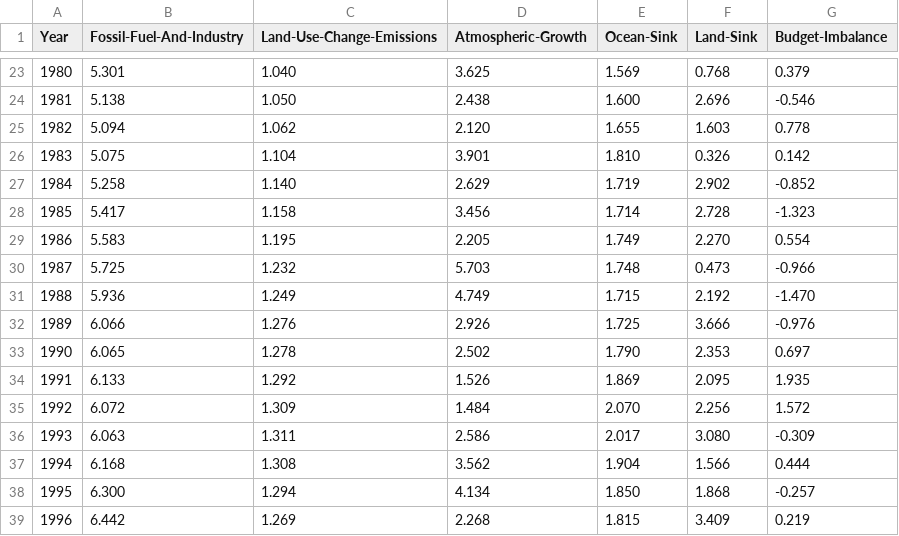
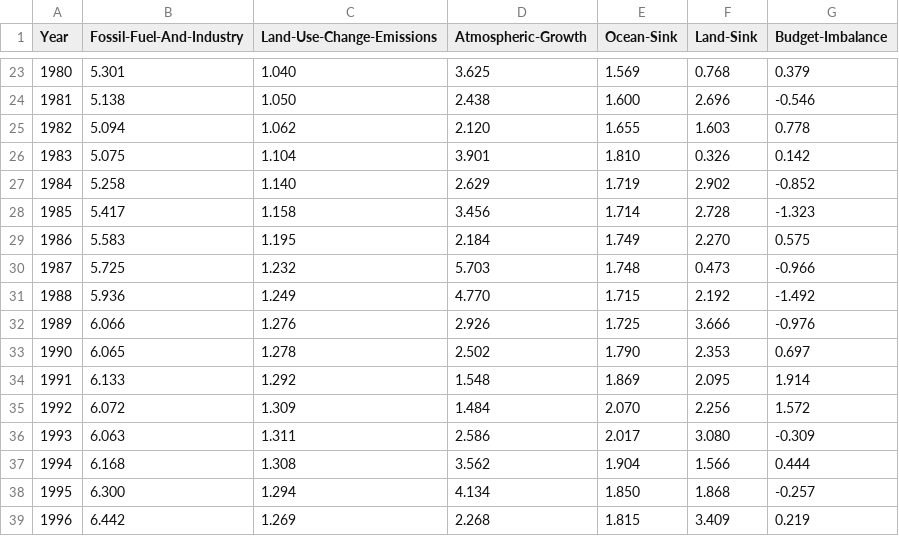
Before and after one commit to openclimatedata/global-carbon-budget, a CSV file: data/global-carbon-budget.csv, drawn as a sheet; only a part is shown, gaps mark what is left out; the diff covers the shown part only.

Commit message:
Update to Global Carbon Budget v1.3 Excel file

```diff
--- a/data/global-carbon-budget.csv
+++ b/data/global-carbon-budget.csv
@@ -28,8 +28,8 @@ Year,Fossil-Fuel-And-Industry,Land-Use-Change-Emissions,Atmospheric-Growth,Ocean
 1985,5.417,1.158,3.456,1.714,2.728,-1.323
-1986,5.583,1.195,2.205,1.749,2.270,0.554
+1986,5.583,1.195,2.184,1.749,2.270,0.575
 1987,5.725,1.232,5.703,1.748,0.473,-0.966
-1988,5.936,1.249,4.749,1.715,2.192,-1.470
+1988,5.936,1.249,4.770,1.715,2.192,-1.492
 1989,6.066,1.276,2.926,1.725,3.666,-0.976
 1990,6.065,1.278,2.502,1.790,2.353,0.697
-1991,6.133,1.292,1.526,1.869,2.095,1.935
+1991,6.133,1.292,1.548,1.869,2.095,1.914
 1992,6.072,1.309,1.484,2.070,2.256,1.572
```
Also changed, not shown: 16 edited cells elsewhere in this file, data/historical-budget.csv, 4 other files.
